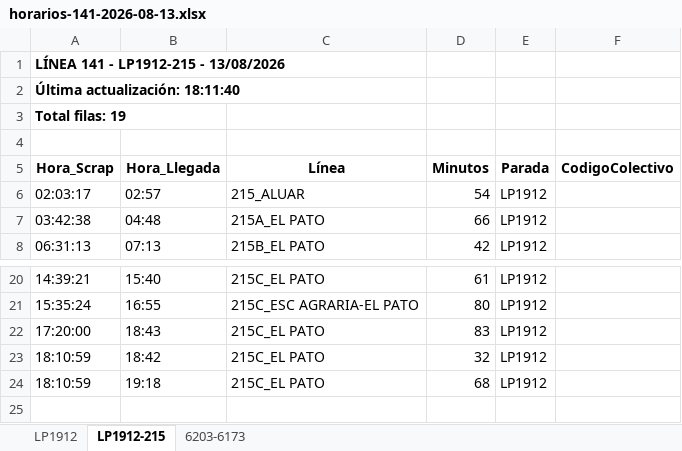
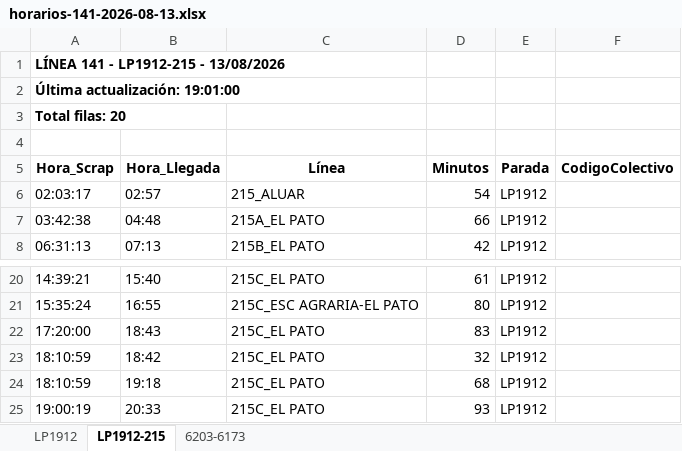
Before and after one commit to palomac00/recolector-colectivos, an Excel workbook: data/horarios-141-2026-08-13.xlsx, sheet LP1912-215, drawn as a sheet; only a part is shown, gaps mark what is left out; values as stored, in another font and other column widths than the file's, no borders; the diff names each change by its address in the sheet, - before the commit and + after, or states it on an @@ line.

```diff
--- a/data/horarios-141-2026-08-13.xlsx (sheet LP1912-215)
+++ b/data/horarios-141-2026-08-13.xlsx (sheet LP1912-215)
-A2 (Hora_Scrap): Última actualización: 18:11:40
+A2 (Hora_Scrap): Última actualización: 19:01:00
-A3 (Hora_Scrap): Total filas: 19
+A3 (Hora_Scrap): Total filas: 20
+row 25: 19:00:19 | 20:33 | 215C_EL PATO | 93 | LP1912
```
Also changed, not shown: sheet LP1912, sheet 6203-6173, 2 other files.
